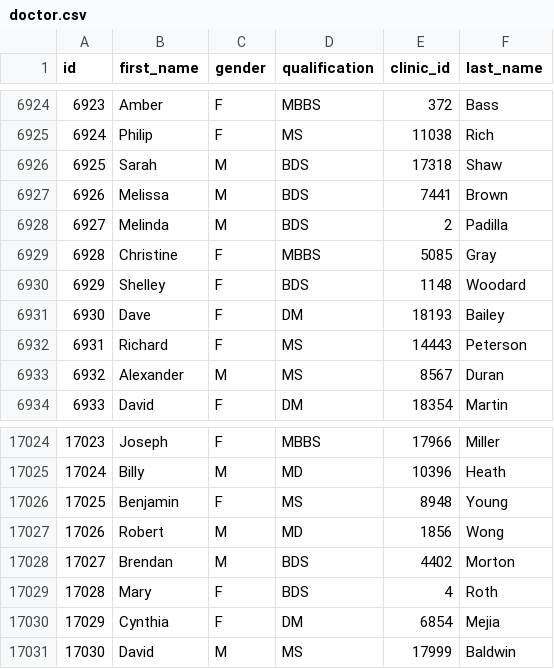
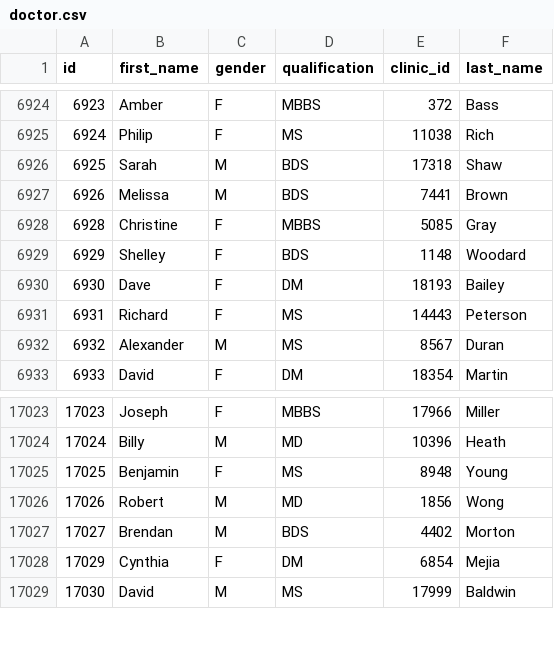
Before and after one commit to haridharan0311/healthcare-ai, a CSV file: data/doctor.csv, drawn as a sheet; only a part is shown, gaps mark what is left out; the diff names each change by its address in the sheet, - before the commit and + after, or states it on an @@ line.

Commit message:
Update serializers, data files, frontend components, and delete obsolete admin files

```diff
--- a/data/doctor.csv
+++ b/data/doctor.csv
-row 6928: 6927 | Melinda | M | BDS | 2 | Padilla
-row 17029: 17028 | Mary | F | BDS | 4 | Roth
```
Also changed, not shown: 23 other files.
